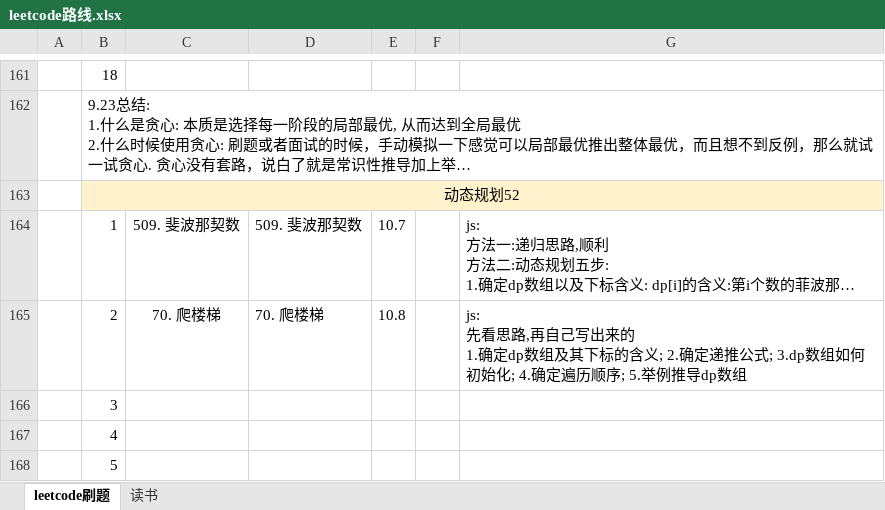
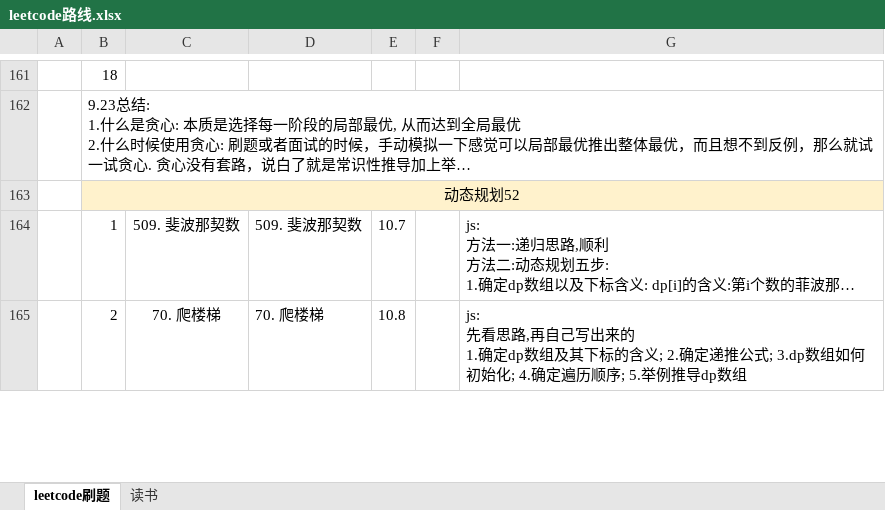
Before and after one commit to iaamlele/leetcode, an Excel workbook: leetcode路线.xlsx, sheet leetcode刷题, drawn as a sheet; only a part is shown, gaps mark what is left out; long unchanged cells end in …; values as stored, in another font and other column widths than the file's, no borders; removed rows and columns are numbered as before the commit, all else as after; the diff covers the shown part only; the diff names each change by its address in the sheet, - before the commit and + after, or states it on an @@ line.

Commit message:
update

```diff
--- a/leetcode路线.xlsx (sheet leetcode刷题)
+++ b/leetcode路线.xlsx (sheet leetcode刷题)
-row 166:  | 3
-row 167:  | 4
-row 168:  | 5
```
Also changed, not shown: 4 added rows, 1 removed row and 15 edited cells elsewhere in this sheet.
